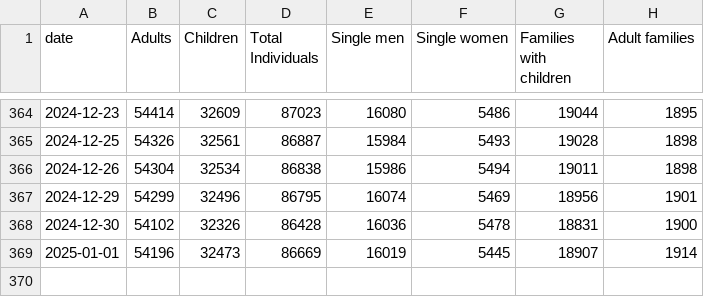
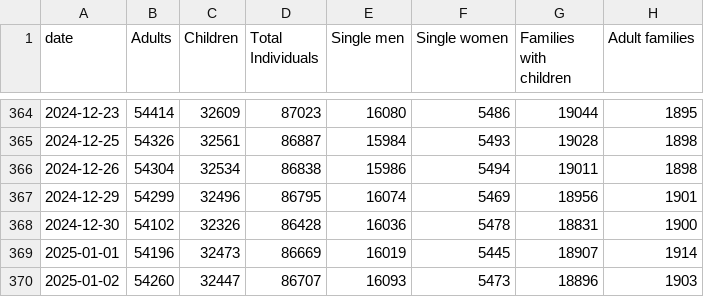
Before and after one commit to yc4330/DHS-dailyreport-autoscrape, a CSV file: map.csv, drawn as a sheet; only a part is shown, gaps mark what is left out.

```diff
--- a/map.csv
+++ b/map.csv
@@ -369 +369,2 @@ date,Adults,Children,Total Individuals,Single men,Single women,Families with chi
 2025-01-01,54196,32473,86669,16019,5445,18907,1914
+2025-01-02,54260,32447,86707,16093,5473,18896,1903
```
Also changed, not shown: ADULT_FAMILIES_CENSUS.csv, FAMILIES_WITH_CHILDREN.csv, 3 other files.
